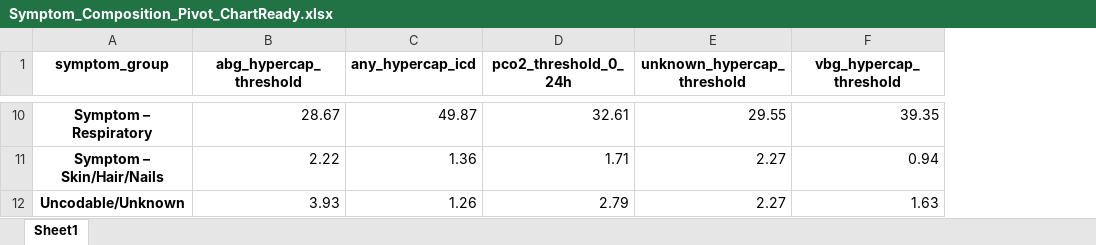
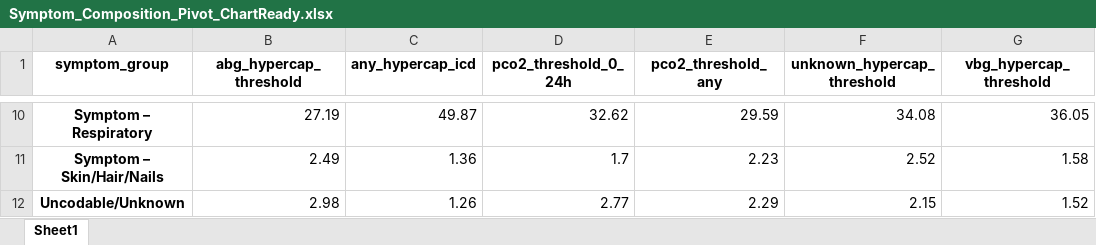
Before and after one commit to reblocke/Hypercap-CC-NLP, an Excel workbook: Symptom_Composition_Pivot_ChartReady.xlsx, sheet Sheet1, drawn as a sheet; only a part is shown, gaps mark what is left out; values as stored, in another font and other column widths than the file's, no borders; addresses are those after the commit; the diff covers the shown part only; the diff names each change by its address in the sheet, - before the commit and + after, or states it on an @@ line.

```diff
--- a/Symptom_Composition_Pivot_ChartReady.xlsx (sheet Sheet1)
+++ b/Symptom_Composition_Pivot_ChartReady.xlsx (sheet Sheet1)
+column E (pco2_threshold_any), rows 10-12: 29.59 | 2.23 | 2.29
-B10 (abg_hypercap_threshold): 28.67
+B10 (abg_hypercap_threshold): 27.19
-D10 (pco2_threshold_0_24h): 32.61
+D10 (pco2_threshold_0_24h): 32.62
-F10 (unknown_hypercap_threshold): 29.55
+F10 (unknown_hypercap_threshold): 34.08
-G10 (vbg_hypercap_threshold): 39.35
+G10 (vbg_hypercap_threshold): 36.05
-B11 (abg_hypercap_threshold): 2.22
+B11 (abg_hypercap_threshold): 2.49
-D11 (pco2_threshold_0_24h): 1.71
+D11 (pco2_threshold_0_24h): 1.7
-F11 (unknown_hypercap_threshold): 2.27
+F11 (unknown_hypercap_threshold): 2.52
-G11 (vbg_hypercap_threshold): 0.94
+G11 (vbg_hypercap_threshold): 1.58
-B12 (abg_hypercap_threshold): 3.93
+B12 (abg_hypercap_threshold): 2.98
-D12 (pco2_threshold_0_24h): 2.79
+D12 (pco2_threshold_0_24h): 2.77
-F12 (unknown_hypercap_threshold): 2.27
+F12 (unknown_hypercap_threshold): 2.15
-G12 (vbg_hypercap_threshold): 1.63
+G12 (vbg_hypercap_threshold): 1.52
```
Also changed, not shown: 1 added row, 1 removed row and 28 edited cells elsewhere in this sheet, ICD_Positive_Subset_Breakdown.xlsx, ICD_vs_Gas_Performance.xlsx, 48 other files.
